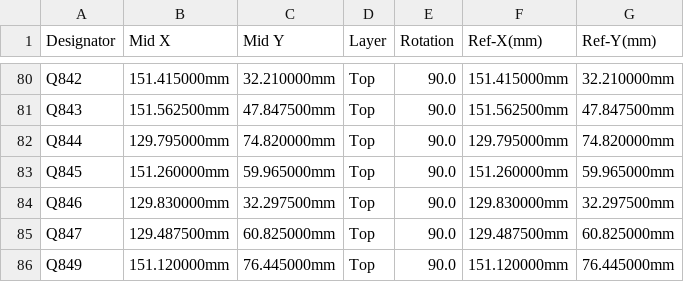
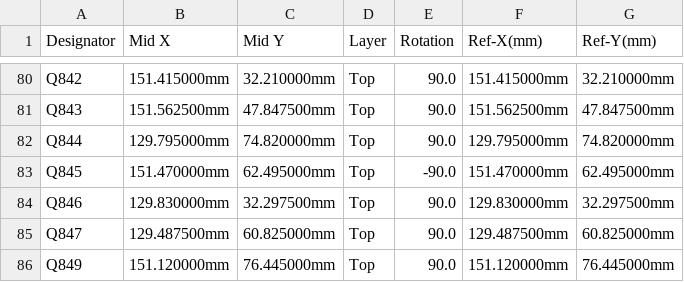
Before and after one commit to luis9860/hellen-example, a CSV file: boards/greenenergyecu-a/frame/ecu-CPL.csv, drawn as a sheet; only a part is shown, gaps mark what is left out.

```diff
--- a/boards/greenenergyecu-a/frame/ecu-CPL.csv
+++ b/boards/greenenergyecu-a/frame/ecu-CPL.csv
@@ -82,3 +82,3 @@ Q843,151.562500mm,47.847500mm,Top,90.0,151.562500mm,47.847500mm
 Q844,129.795000mm,74.820000mm,Top,90.0,129.795000mm,74.820000mm
-Q845,151.260000mm,59.965000mm,Top,90.0,151.260000mm,59.965000mm
+Q845,151.470000mm,62.495000mm,Top,-90.0,151.470000mm,62.495000mm
 Q846,129.830000mm,32.297500mm,Top,90.0,129.830000mm,32.297500mm
```
Also changed, not shown: boards/greenenergyecu-a/board/greenenergyecu-a-CPL.csv, 23 other files.
